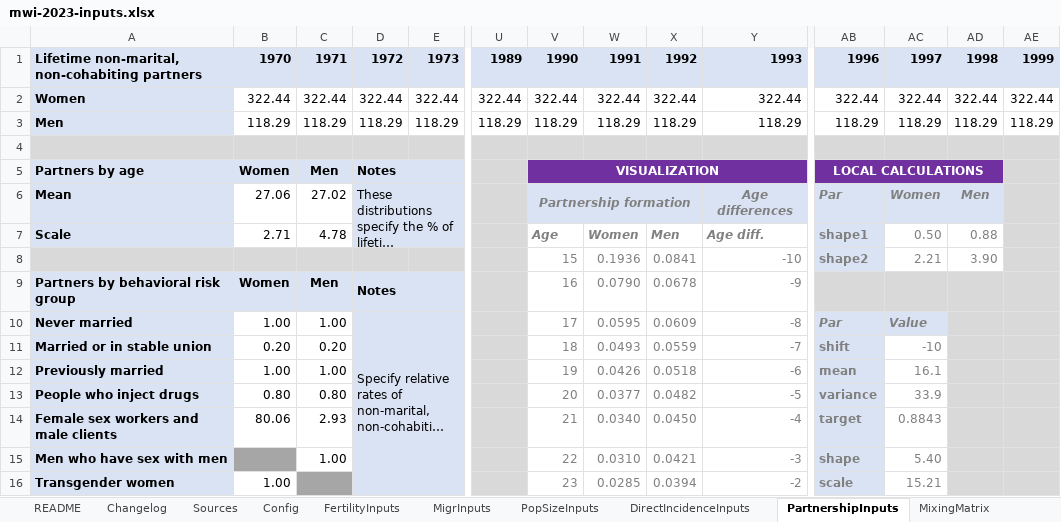
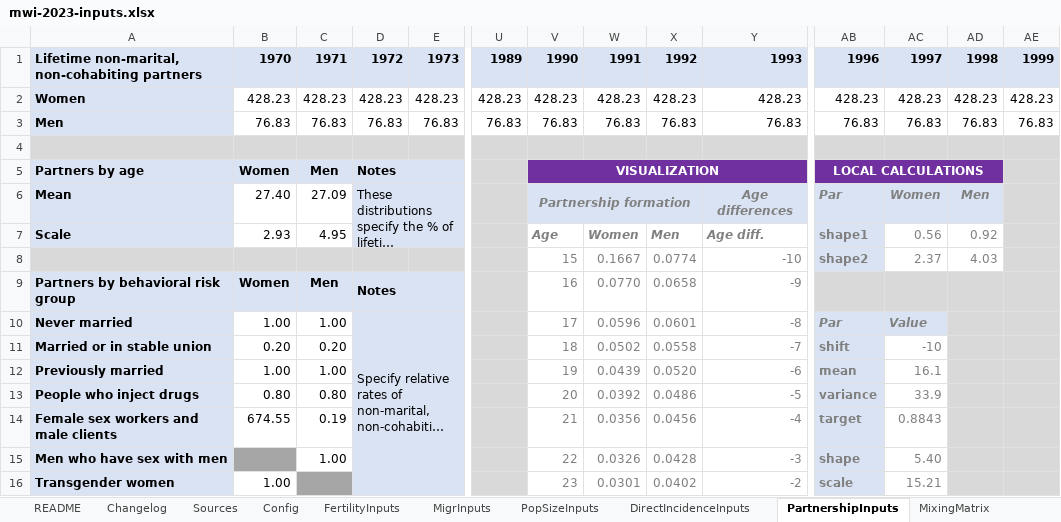
Before and after one commit to rlglaubius/GoalsARMPython, an Excel workbook: inputs/mwi-2023-inputs.xlsx, sheet PartnershipInputs, drawn as a sheet; only a part is shown, gaps mark what is left out; long unchanged cells end in …; values as stored, in another font and other column widths than the file's, no borders; charts and pictures not drawn; removed rows and columns are numbered as before the commit, all else as after; rows hold the shown columns only; the diff covers the shown part only; the diff names each change by its address in the sheet, - before the commit and + after, or states it on an @@ line.

Commit message:
Switched calibrate.py from Nelder-Mead to truncated newton optimization (TNC) since this may work better. Updated the pilot Malawi model calibration with the latest fitted inputs.

```diff
--- a/inputs/mwi-2023-inputs.xlsx (sheet PartnershipInputs)
+++ b/inputs/mwi-2023-inputs.xlsx (sheet PartnershipInputs)
-row 2: Women | 322.44 | 322.44 | 322.44 | 322.44 | 322.44 | 322.44 | 322.44 | 322.44 | 322.44 | 322.44 | 322.44 | 322.44 | 322.44
-row 3: Men | 118.29 | 118.29 | 118.29 | 118.29 | 118.29 | 118.29 | 118.29 | 118.29 | 118.29 | 118.29 | 118.29 | 118.29 | 118.29
+row 2: Women | 428.23 | 428.23 | 428.23 | 428.23 | 428.23 | 428.23 | 428.23 | 428.23 | 428.23 | 428.23 | 428.23 | 428.23 | 428.23
+row 3: Men | 76.83 | 76.83 | 76.83 | 76.83 | 76.83 | 76.83 | 76.83 | 76.83 | 76.83 | 76.83 | 76.83 | 76.83 | 76.83
-B6: 27.06
+B6: 27.40
-C6: 27.02
+C6: 27.09
-B7: 2.71
+B7: 2.93
-C7: 4.78
+C7: 4.95
-AC7: 0.50
+AC7: 0.56
-AD7: 0.88
+AD7: 0.92
-W8: 0.1936
+W8: 0.1667
-X8: 0.0841
+X8: 0.0774
-AC8: 2.21
+AC8: 2.37
-AD8: 3.90
+AD8: 4.03
-W9: 0.0790
+W9: 0.0770
-X9: 0.0678
+X9: 0.0658
-W10: 0.0595
+W10: 0.0596
-X10: 0.0609
+X10: 0.0601
-W11: 0.0493
+W11: 0.0502
-X11: 0.0559
+X11: 0.0558
-W12: 0.0426
+W12: 0.0439
-X12: 0.0518
+X12: 0.0520
-W13: 0.0377
+W13: 0.0392
-X13: 0.0482
+X13: 0.0486
-B14: 80.06
+B14: 674.55
-C14: 2.93
+C14: 0.19
-W14: 0.0340
+W14: 0.0356
-X14: 0.0450
+X14: 0.0456
-W15: 0.0310
+W15: 0.0326
-X15: 0.0421
+X15: 0.0428
-W16: 0.0285
+W16: 0.0301
-X16: 0.0394
+X16: 0.0402
```
Also changed, not shown: 86 edited cells elsewhere in this sheet, sheet FittingInputs, sheet LikelihoodInputs, sheet EpiInputs, sheet HIVFertilityInputs, charts or pictures, 1 other file.
